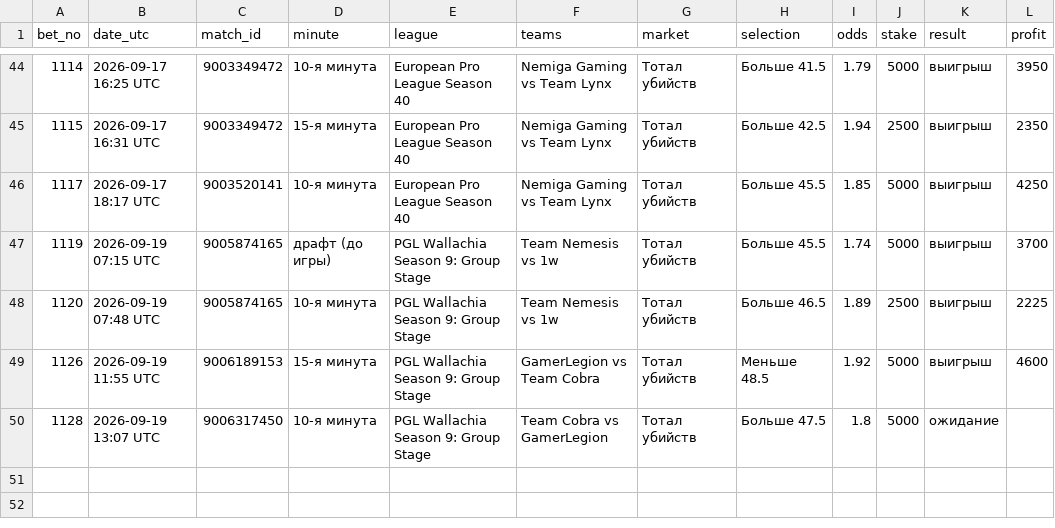
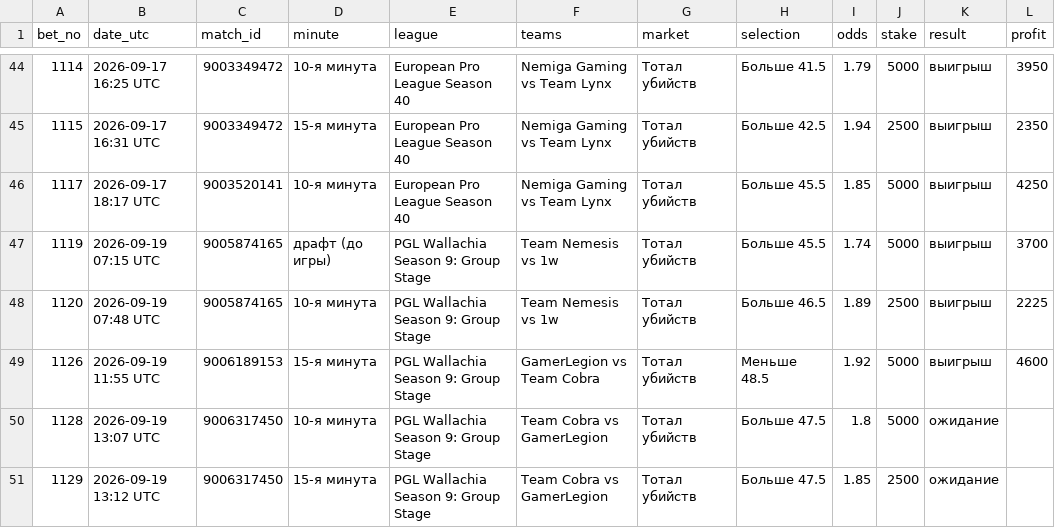
Before and after one commit to betsaipro-predictions/betsaipro-predictions, a CSV file: bets/2026-09.csv, drawn as a sheet; only a part is shown, gaps mark what is left out; the diff names each change by its address in the sheet, - before the commit and + after, or states it on an @@ line.

```diff
--- a/bets/2026-09.csv
+++ b/bets/2026-09.csv
+row 51: 1129 | 2026-09-19 13:12 UTC | 9006317450 | 15-я минута | PGL Wallachia Season 9: Group Stage | Team Cobra vs GamerLegion | Тотал убийств | Больше 47.5 | 1.85 | 2500 | ожидание
```
Also changed, not shown: 1 other file.
